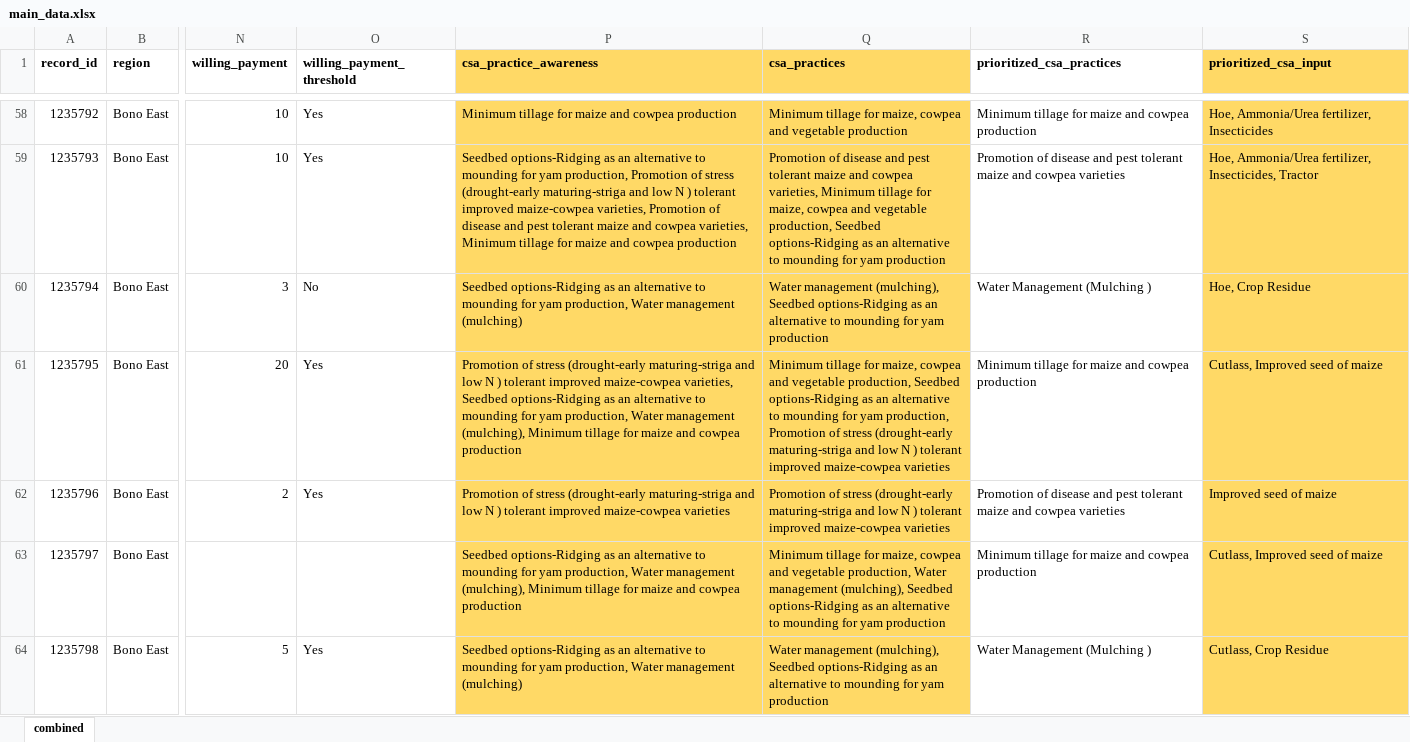
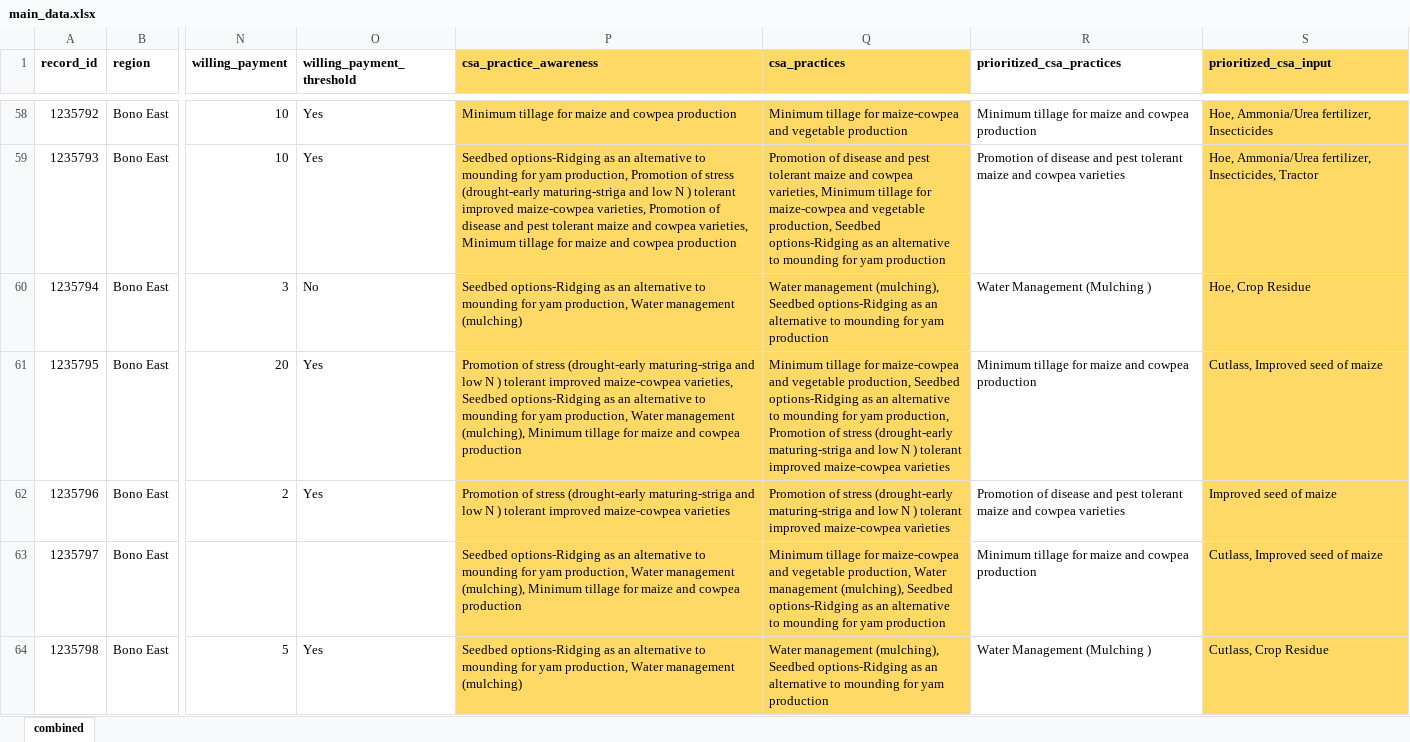
Before and after one commit to mkbad/CSIR-Data-Analysis, an Excel workbook: main_data.xlsx, sheet combined, drawn as a sheet; only a part is shown, gaps mark what is left out; values as stored, in another font and other column widths than the file's, no borders; the diff covers the shown part only; the diff names each change by its address in the sheet, - before the commit and + after, or states it on an @@ line.

```diff
--- a/main_data.xlsx (sheet combined)
+++ b/main_data.xlsx (sheet combined)
-Q58 (csa_practices): …tillage for maize, cowpea and vegetable…
+Q58 (csa_practices): …tillage for maize-cowpea and vegetable…
-Q59 (csa_practices): …tillage for maize, cowpea and vegetable…
+Q59 (csa_practices): …tillage for maize-cowpea and vegetable…
-Q61 (csa_practices): …tillage for maize, cowpea and vegetable…
+Q61 (csa_practices): …tillage for maize-cowpea and vegetable…
-Q63 (csa_practices): …tillage for maize, cowpea and vegetable…
+Q63 (csa_practices): …tillage for maize-cowpea and vegetable…
```
Also changed, not shown: 155 edited cells elsewhere in this sheet, 5 other files.
